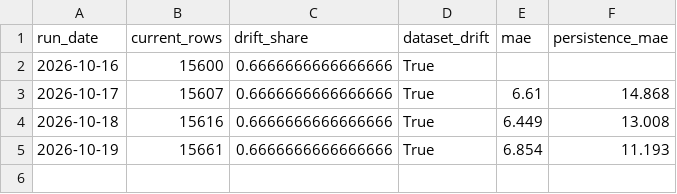
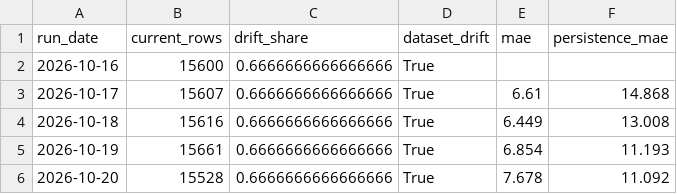
Before and after one commit to JayaSaiKishore7/AirQuality_AnalysisFR, a CSV file: monitoring/history.csv, drawn as a sheet; the diff names each change by its address in the sheet, - before the commit and + after, or states it on an @@ line.

```diff
--- a/monitoring/history.csv
+++ b/monitoring/history.csv
+row 6: 2026-10-20 | 15528 | 0.6666666666666666 | True | 7.678 | 11.092
```
Also changed, not shown: 7 other files.
